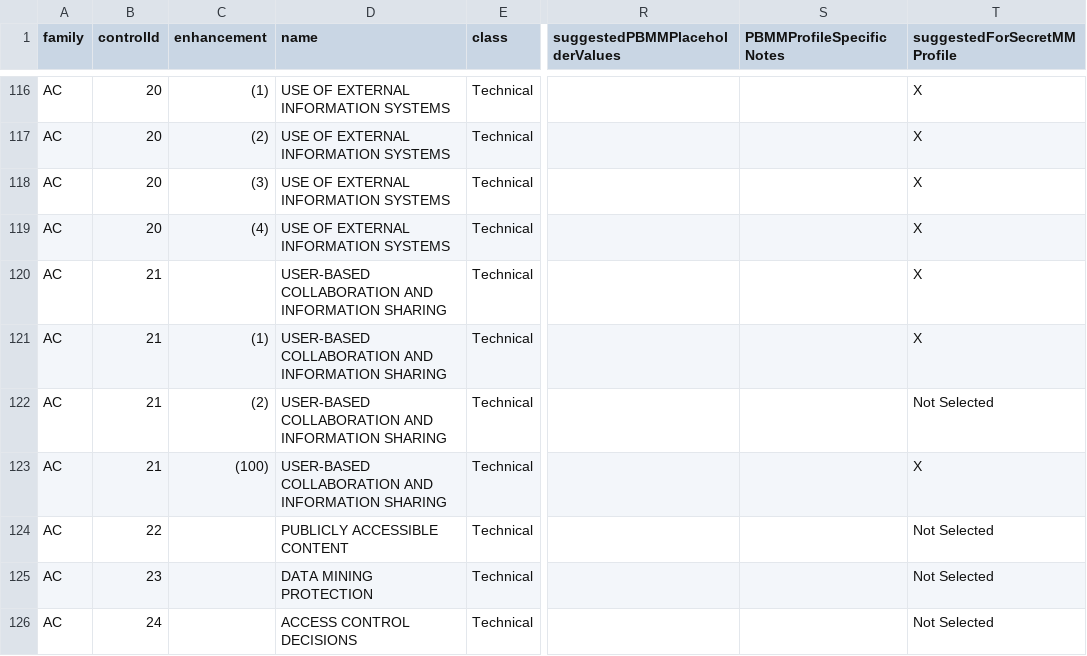
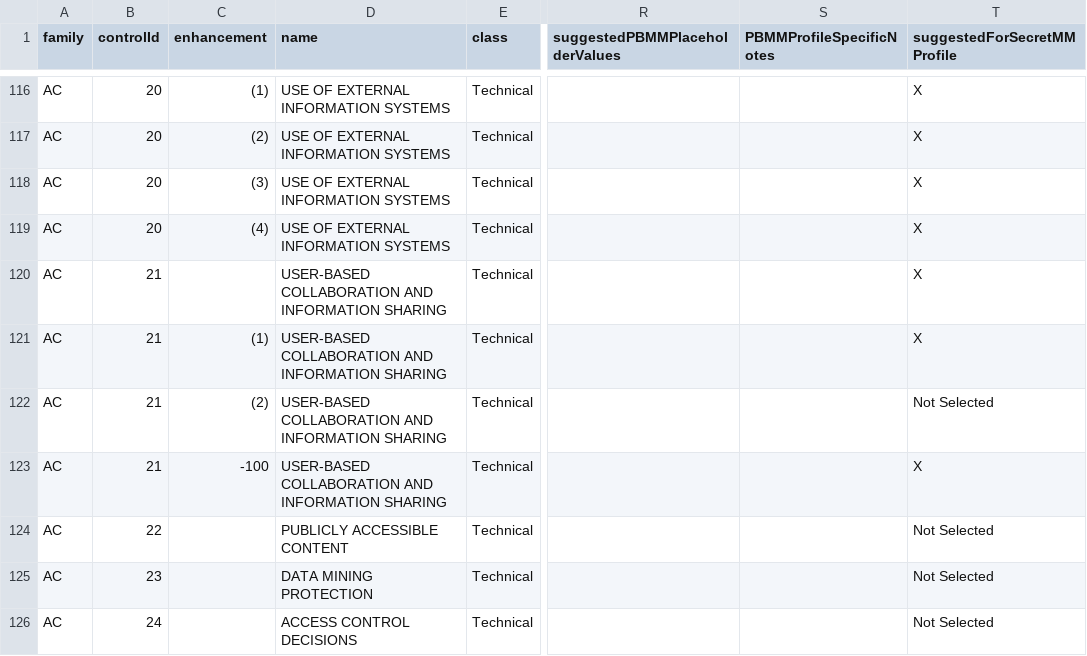
Before and after one commit to leiolay/langchain_rag, a CSV file: itsg33-ann4a-eng.csv, drawn as a sheet; only a part is shown, gaps mark what is left out; the diff names each change by its address in the sheet, - before the commit and + after, or states it on an @@ line.

Commit message:
Fixed the space in one of the column titles

```diff
--- a/itsg33-ann4a-eng.csv
+++ b/itsg33-ann4a-eng.csv
-S1: PBMMProfileSpecific Notes
+S1: PBMMProfileSpecificNotes
-C123 (enhancement): (100)
+C123 (enhancement): -100
```
